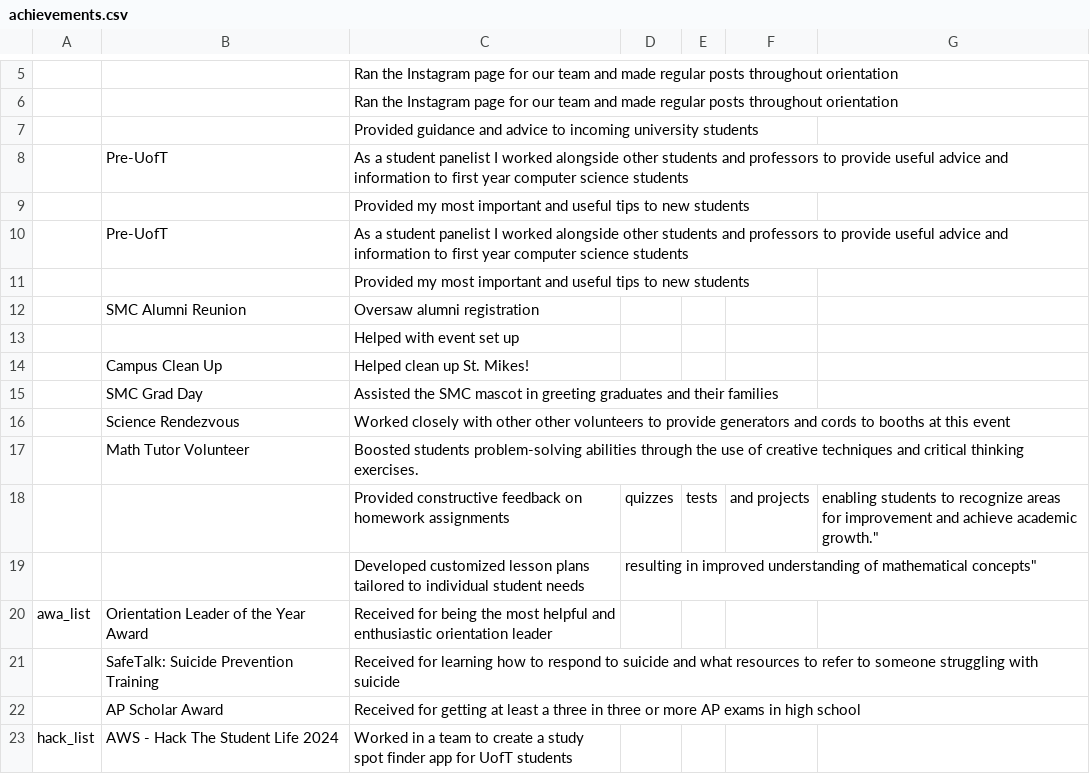
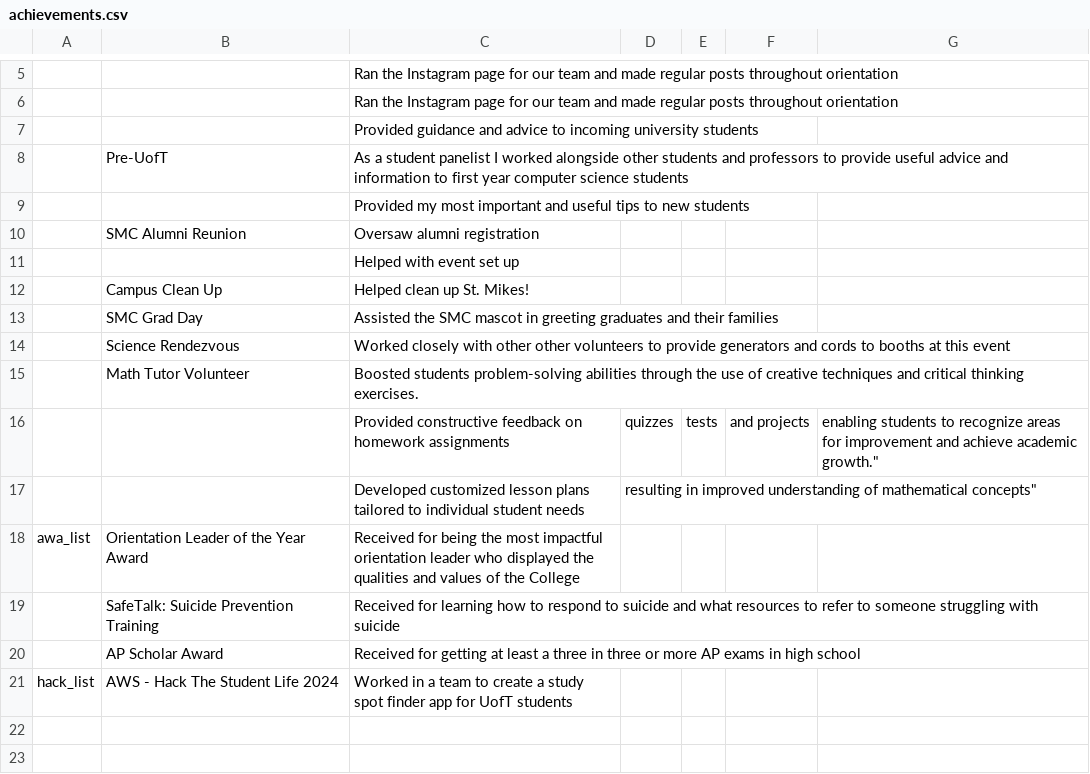
Before and after one commit to DimitriosGkiokmema/Portfolio_Website, a CSV file: achievements.csv, drawn as a sheet; only a part is shown, gaps mark what is left out; removed rows and columns are numbered as before the commit, all else as after; the diff names each change by its address in the sheet, - before the commit and + after, or states it on an @@ line.

```diff
--- a/achievements.csv
+++ b/achievements.csv
-row 10:  | Pre-UofT | As a student panelist I worked alongside other students and professors to provide useful advice and information to first year computer science students
-row 11:  |  | Provided my most important and useful tips to new students
-C18: …the most helpful and enthusiastic orientation leader
+C18: …the most impactful orientation leader who displayed the qualities and values of the College
```
Also changed, not shown: 29 other files.
